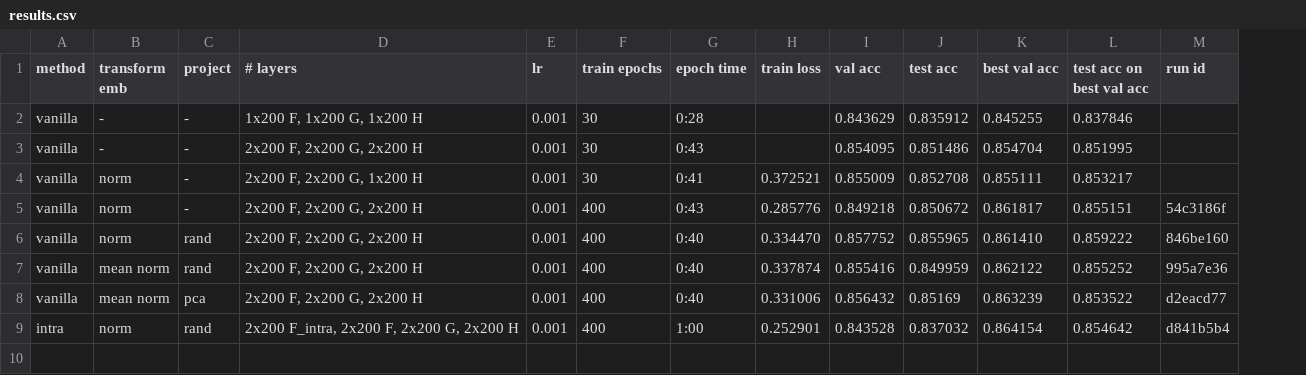
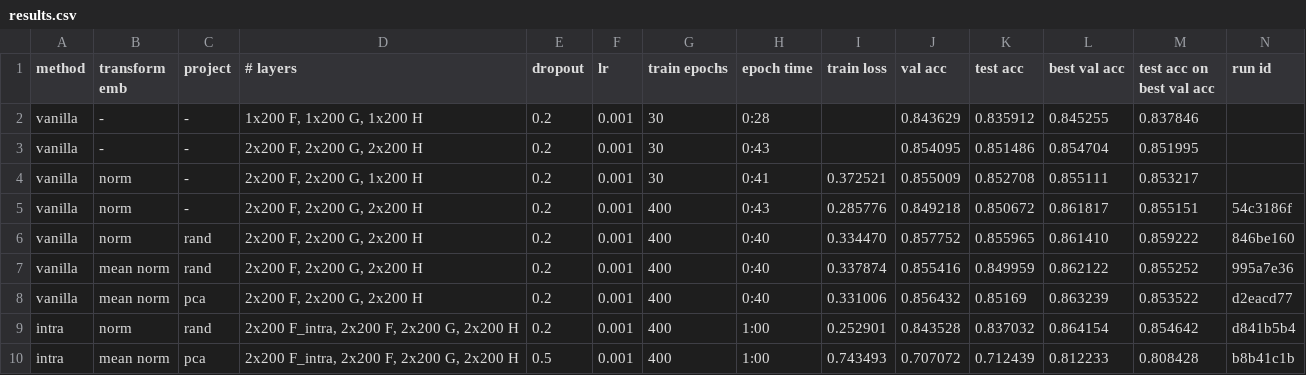
Before and after one commit to stevenxxiu/decomp_attend, a CSV file: results/results.csv, drawn as a sheet; the diff names each change by its address in the sheet, - before the commit and + after, or states it on an @@ line.

Commit message:
high dropout results

```diff
--- a/results/results.csv
+++ b/results/results.csv
+column E (dropout), rows 2-9: all 0.2
+row 10: intra | mean norm | pca | 2x200 F_intra, 2x200 F, 2x200 G, 2x200 H | 0.5 | 0.001 | 400 | 1:00 | 0.743493 | 0.707072 | 0.712439 | 0.812233 | 0.808428 | b8b41c1b
```
Also changed, not shown: 2 other files.
